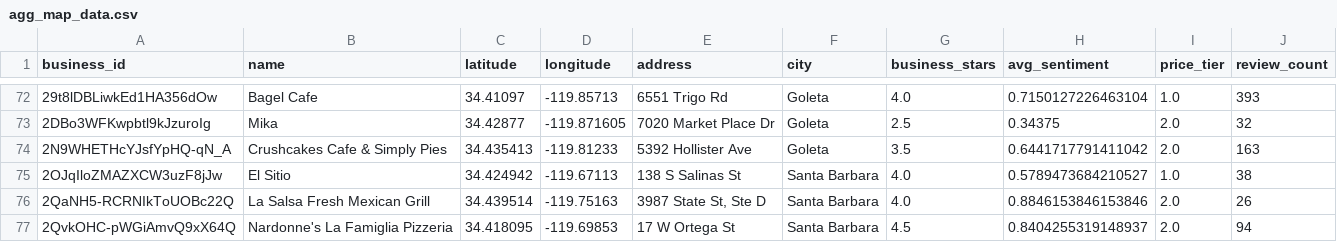
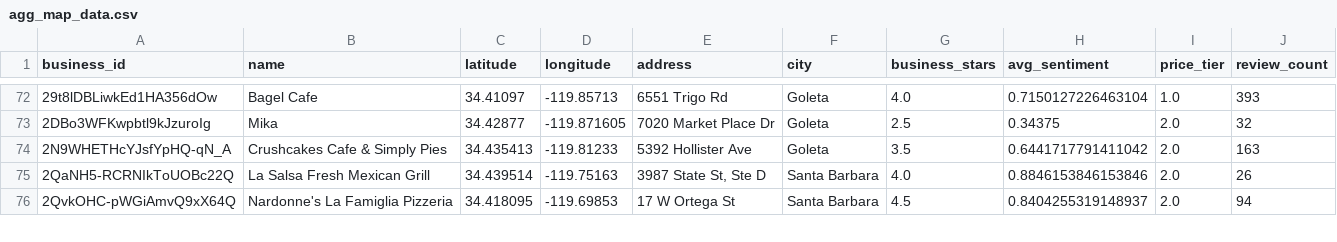
Before and after one commit to rsm-bgoyal/Yelp-Analytics-Dashboard, a CSV file: data/agg_map_data.csv, drawn as a sheet; only a part is shown, gaps mark what is left out.

Commit message:
Remove El Sitio entry from agg_map_data.csv

```diff
--- a/data/agg_map_data.csv
+++ b/data/agg_map_data.csv
@@ -74,3 +74,2 @@ business_id,name,latitude,longitude,address,city,business_stars,avg_sentiment,pr
 2N9WHETHcYJsfYpHQ-qN_A,Crushcakes Cafe & Simply Pies,34.435413,-119.81233,5392 Hollister Ave,Goleta,3.5,0.6441717791411042,2.0,163
-2OJqIloZMAZXCW3uzF8jJw,El Sitio,34.424942,-119.67113,138 S Salinas St,Santa Barbara,4.0,0.5789473684210527,1.0,38
 2QaNH5-RCRNIkToUOBc22Q,La Salsa Fresh Mexican Grill,34.439514,-119.75163,"3987 State St, Ste D",Santa Barbara,4.0,0.8846153846153846,2.0,26
```
